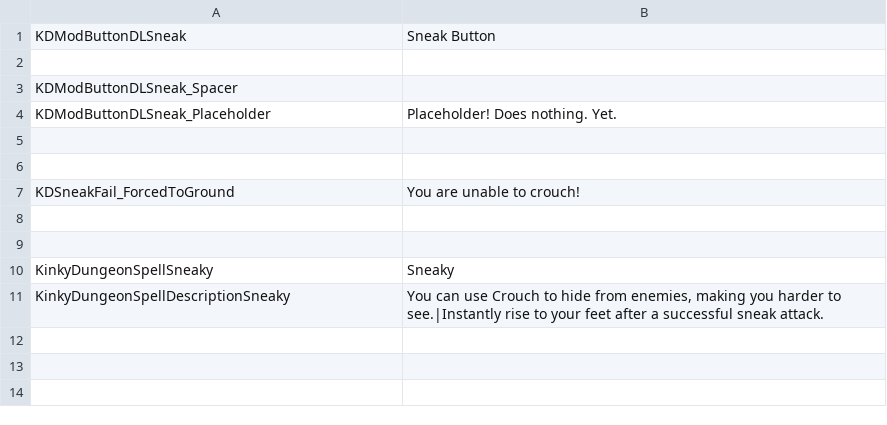
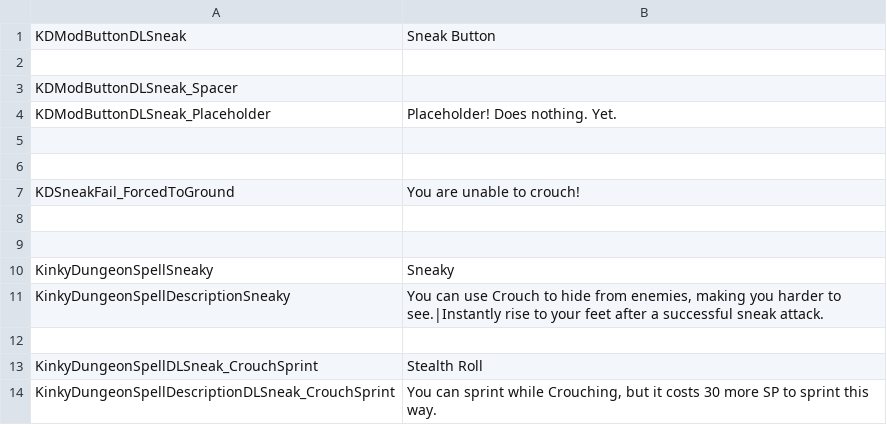
Before and after one commit to dollliandra/SneakButton, a CSV file: Translations/DLSneak_EN.csv, drawn as a sheet.

Commit message:
Stealth Roll upgrade

```diff
--- a/Translations/DLSneak_EN.csv
+++ b/Translations/DLSneak_EN.csv
@@ -11 +11,4 @@ KinkyDungeonSpellSneaky,Sneaky
 KinkyDungeonSpellDescriptionSneaky,"You can use Crouch to hide from enemies, making you harder to see.|Instantly rise to your feet after a successful sneak attack."
+
+KinkyDungeonSpellDLSneak_CrouchSprint,"Stealth Roll"
+KinkyDungeonSpellDescriptionDLSneak_CrouchSprint,"You can sprint while Crouching, but it costs 30 more SP to sprint this way."
```
Also changed, not shown: 1 other file.
